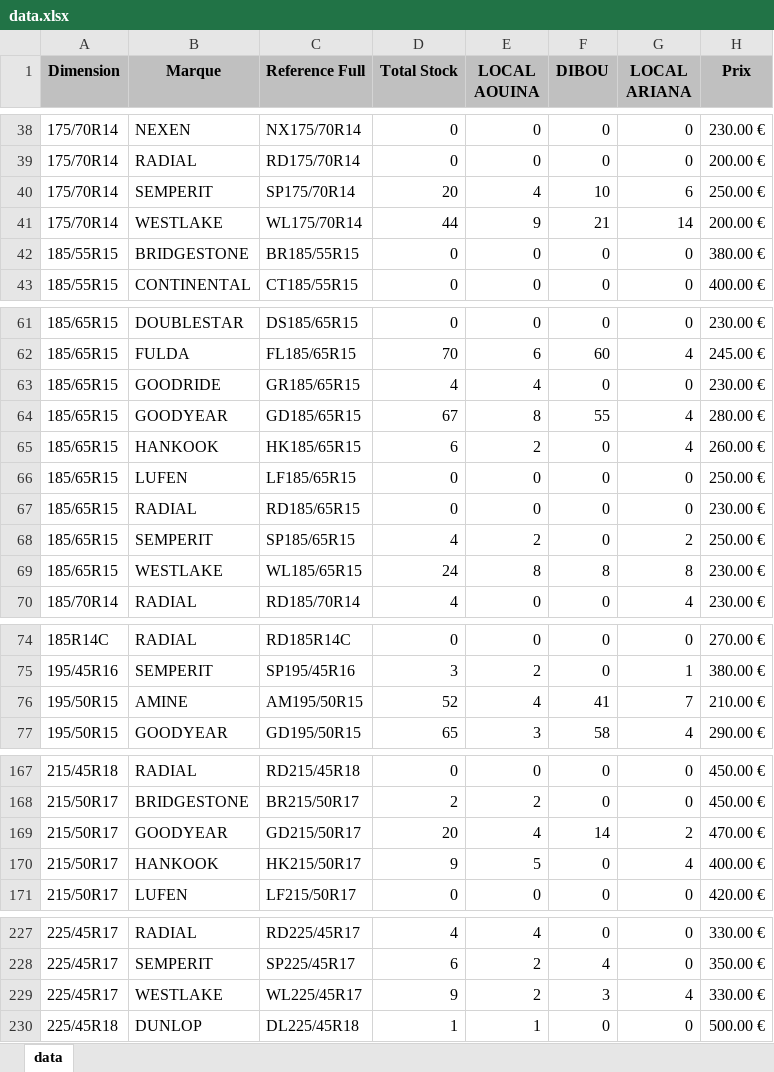
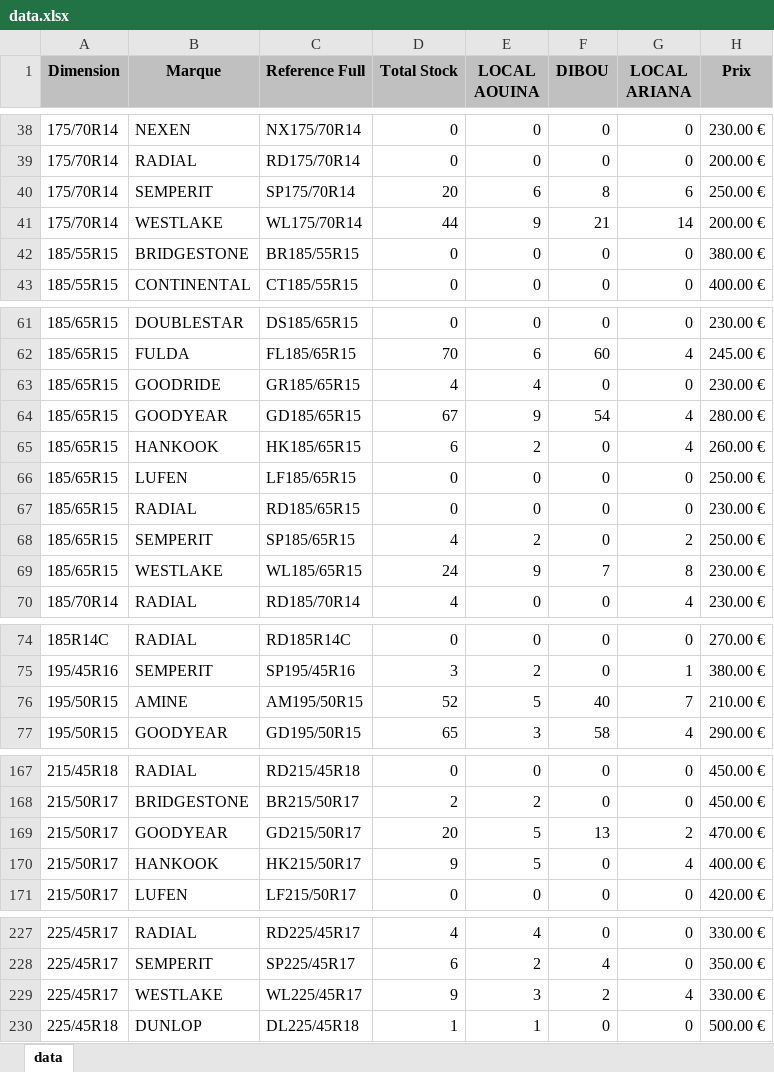
Before and after one commit to jesser-01/speed-pneu, an Excel workbook: public/data.xlsx, sheet data, drawn as a sheet; only a part is shown, gaps mark what is left out; values as stored, in another font and other column widths than the file's, no borders; the diff covers the shown part only; the diff names each change by its address in the sheet, - before the commit and + after, or states it on an @@ line.

```diff
--- a/public/data.xlsx (sheet data)
+++ b/public/data.xlsx (sheet data)
-E40 (LOCAL AOUINA): 4
+E40 (LOCAL AOUINA): 6
-F40 (DIBOU): 10
+F40 (DIBOU): 8
-E64 (LOCAL AOUINA): 8
+E64 (LOCAL AOUINA): 9
-F64 (DIBOU): 55
+F64 (DIBOU): 54
-E69 (LOCAL AOUINA): 8
+E69 (LOCAL AOUINA): 9
-F69 (DIBOU): 8
+F69 (DIBOU): 7
-E76 (LOCAL AOUINA): 4
+E76 (LOCAL AOUINA): 5
-F76 (DIBOU): 41
+F76 (DIBOU): 40
-E169 (LOCAL AOUINA): 4
+E169 (LOCAL AOUINA): 5
-F169 (DIBOU): 14
+F169 (DIBOU): 13
-E229 (LOCAL AOUINA): 2
+E229 (LOCAL AOUINA): 3
-F229 (DIBOU): 3
+F229 (DIBOU): 2
```
Also changed, not shown: 2 edited cells elsewhere in this sheet, 1 other file.
